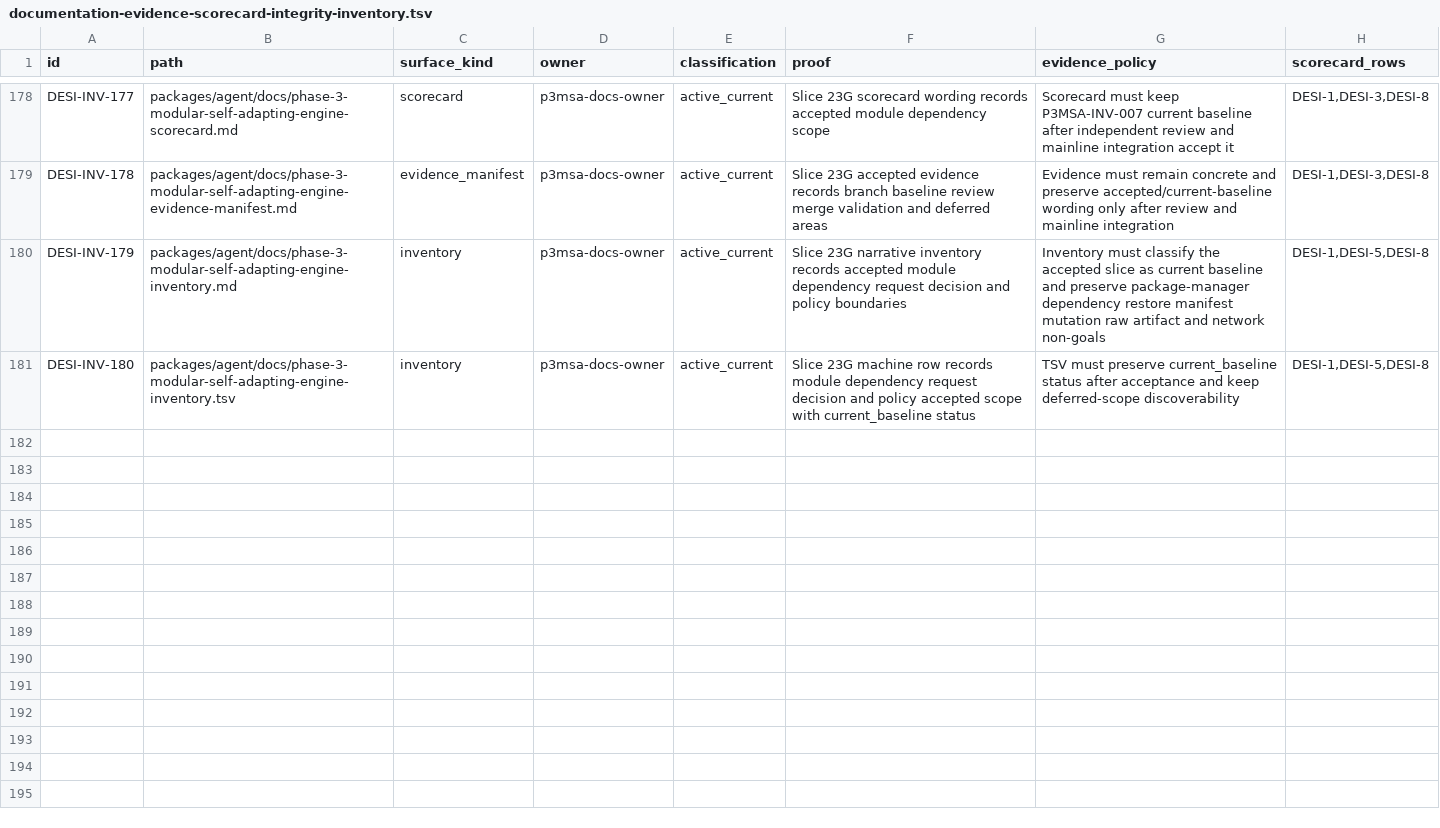
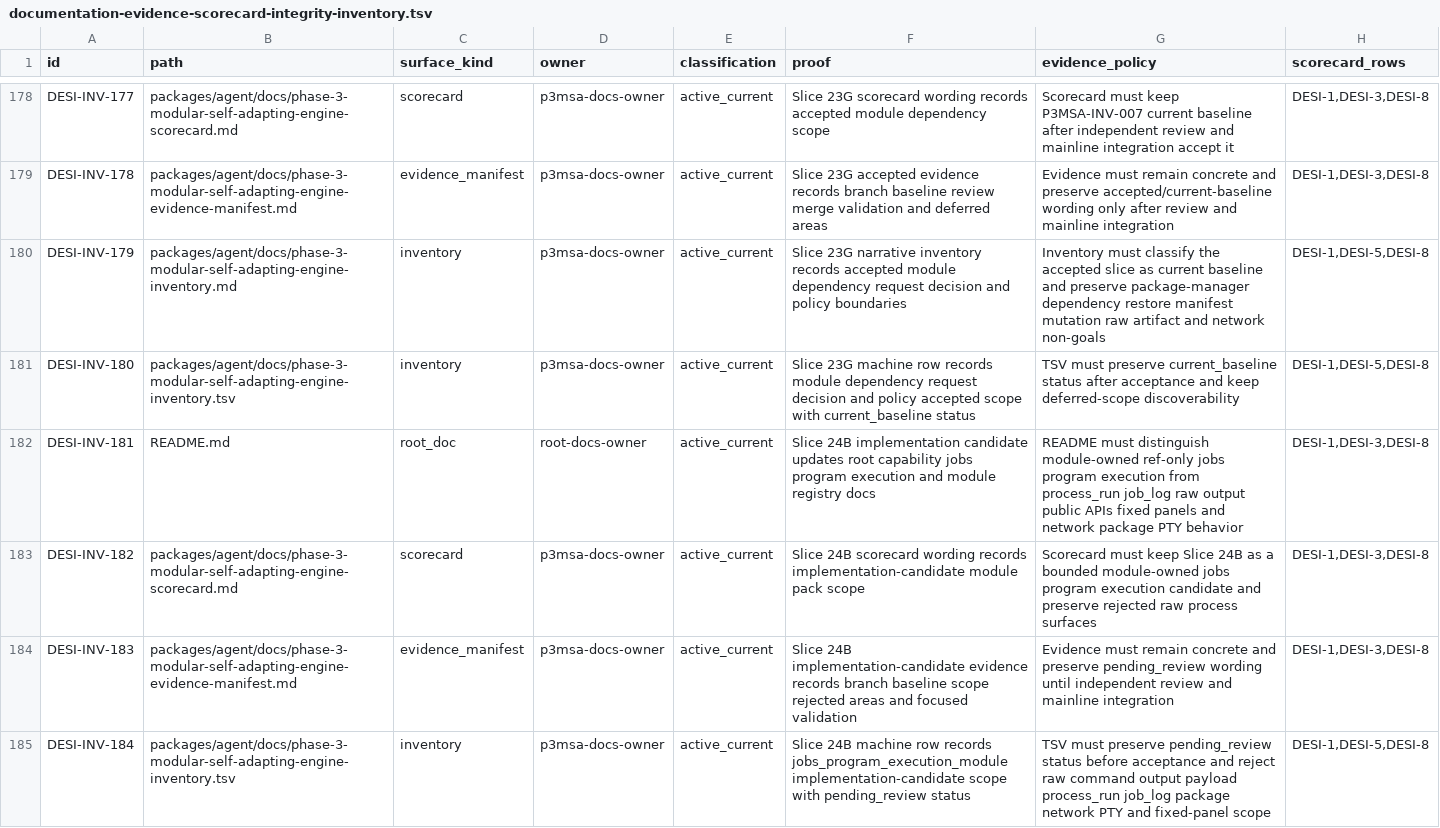
Before and after one commit to mhismail3/tron, a TSV file: packages/agent/docs/documentation-evidence-scorecard-integrity-inventory.tsv, drawn as a sheet; only a part is shown, gaps mark what is left out; the diff names each change by its address in the sheet, - before the commit and + after, or states it on an @@ line.

```diff
--- a/packages/agent/docs/documentation-evidence-scorecard-integrity-inventory.tsv
+++ b/packages/agent/docs/documentation-evidence-scorecard-integrity-inventory.tsv
+row 182: DESI-INV-181 | README.md | root_doc | root-docs-owner | active_current | Slice 24B implementation candidate updates root capability jobs program execution and module registry docs | README must distinguish module-owned ref-only jobs program execution from process_run job_log raw output public APIs fixed panels and network package PTY behavior | DESI-1,DESI-3,DESI-8
+row 183: DESI-INV-182 | packages/agent/docs/phase-3-modular-self-adapting-engine-scorecard.md | scorecard | p3msa-docs-owner | active_current | Slice 24B scorecard wording records implementation-candidate module pack scope | Scorecard must keep Slice 24B as a bounded module-owned jobs program execution candidate and preserve rejected raw process surfaces | DESI-1,DESI-3,DESI-8
+row 184: DESI-INV-183 | packages/agent/docs/phase-3-modular-self-adapting-engine-evidence-manifest.md | evidence_manifest | p3msa-docs-owner | active_current | Slice 24B implementation-candidate evidence records branch baseline scope rejected areas and focused validation | Evidence must remain concrete and preserve pending_review wording until independent review and mainline integration | DESI-1,DESI-3,DESI-8
+row 185: DESI-INV-184 | packages/agent/docs/phase-3-modular-self-adapting-engine-inventory.tsv | inventory | p3msa-docs-owner | active_current | Slice 24B machine row records jobs_program_execution_module implementation-candidate scope with pending_review status | TSV must preserve pending_review status before acceptance and reject raw command output payload process_run job_log package network PTY and fixed-panel scope | DESI-1,DESI-5,DESI-8
```
Also changed, not shown: packages/agent/docs/provider-model-boundary-discipline-inventory.tsv, packages/agent/docs/public-protocol-api-contract-discipline-inventory.tsv, 37 other files.
